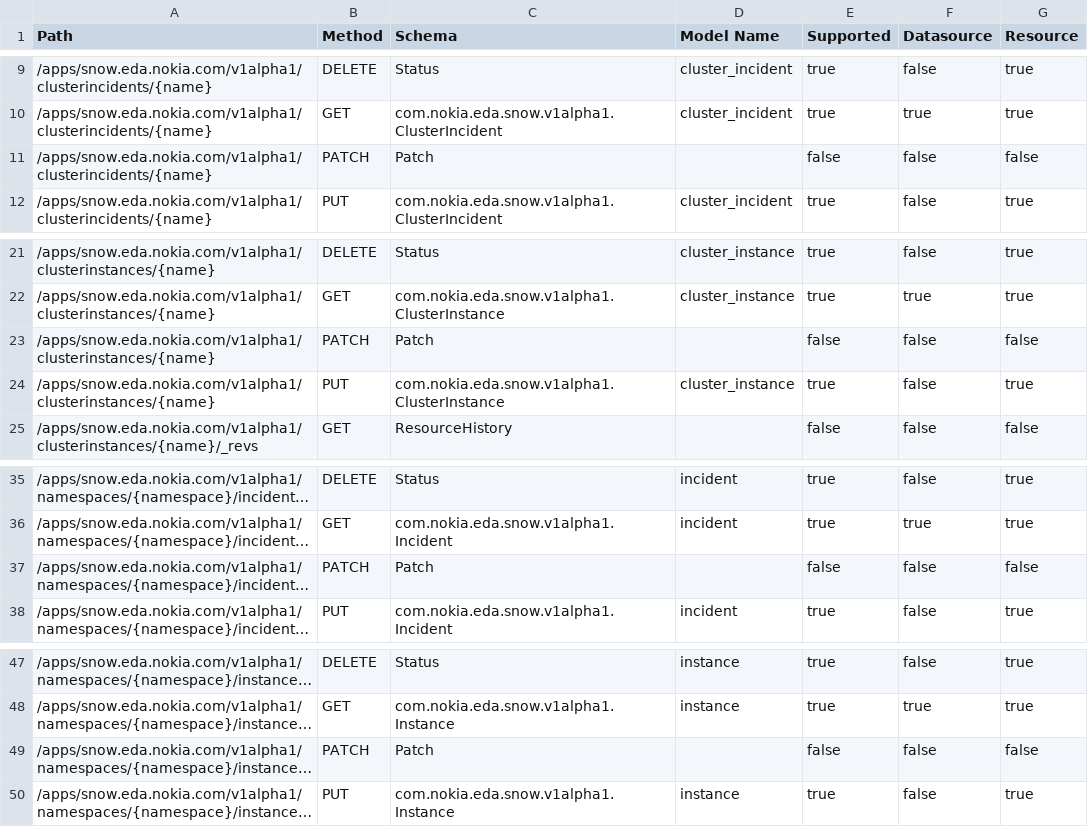
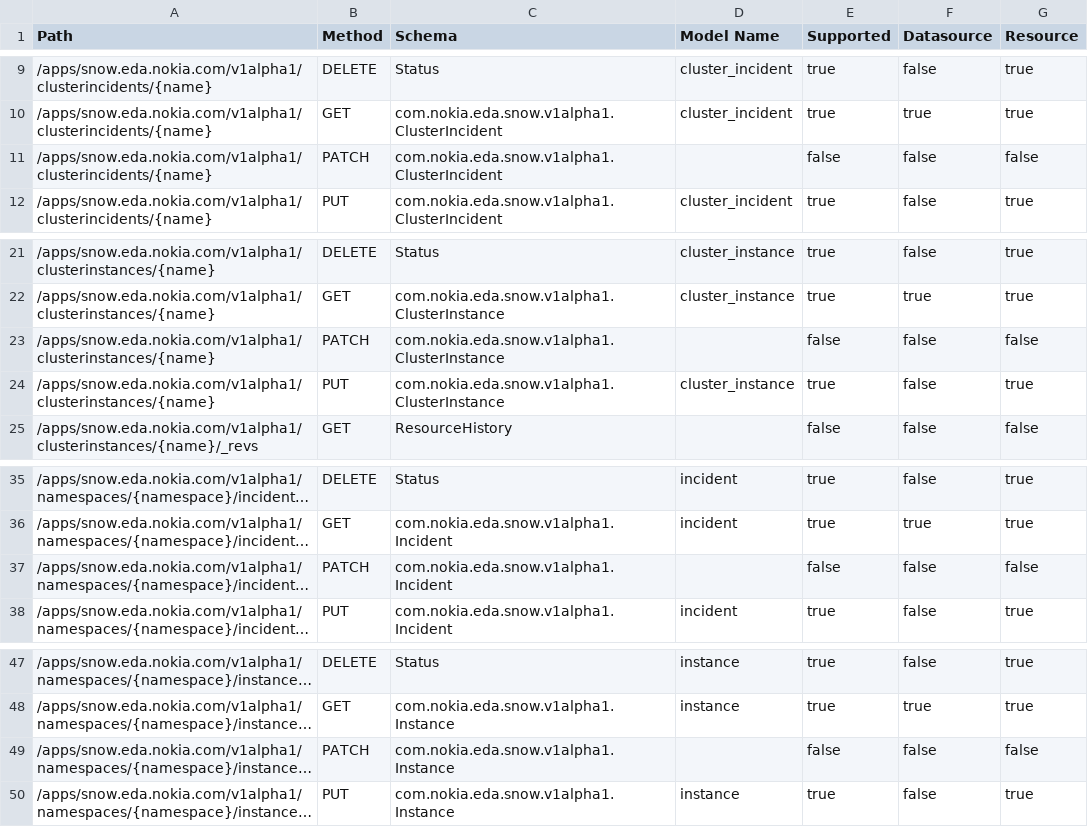
Before and after one commit to nokia-eda/terraform-provider-snow-v1alpha1, a CSV file: .path-stats.csv, drawn as a sheet; only a part is shown, gaps mark what is left out; long unchanged cells end in …; the diff names each change by its address in the sheet, - before the commit and + after, or states it on an @@ line.

```diff
--- a/.path-stats.csv
+++ b/.path-stats.csv
-C11 (Schema): Patch
+C11 (Schema): com.nokia.eda.snow.v1alpha1.ClusterIncident
-C23 (Schema): Patch
+C23 (Schema): com.nokia.eda.snow.v1alpha1.ClusterInstance
-C37 (Schema): Patch
+C37 (Schema): com.nokia.eda.snow.v1alpha1.Incident
-C49 (Schema): Patch
+C49 (Schema): com.nokia.eda.snow.v1alpha1.Instance
```
Also changed, not shown: 3 other files.
